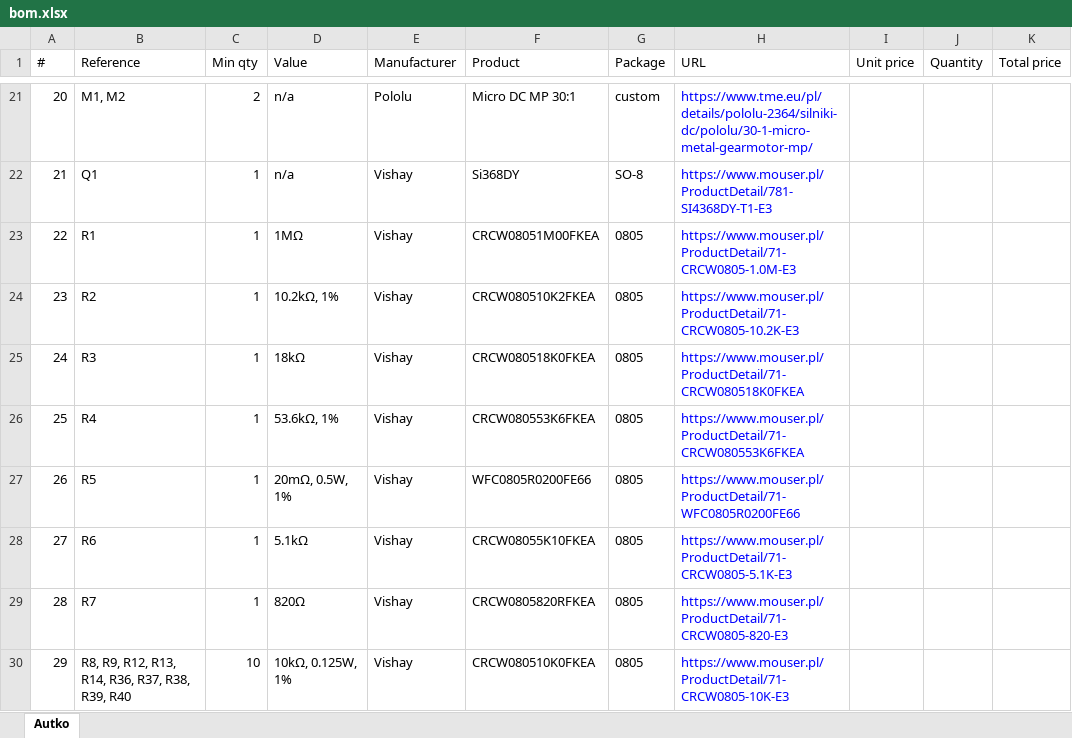
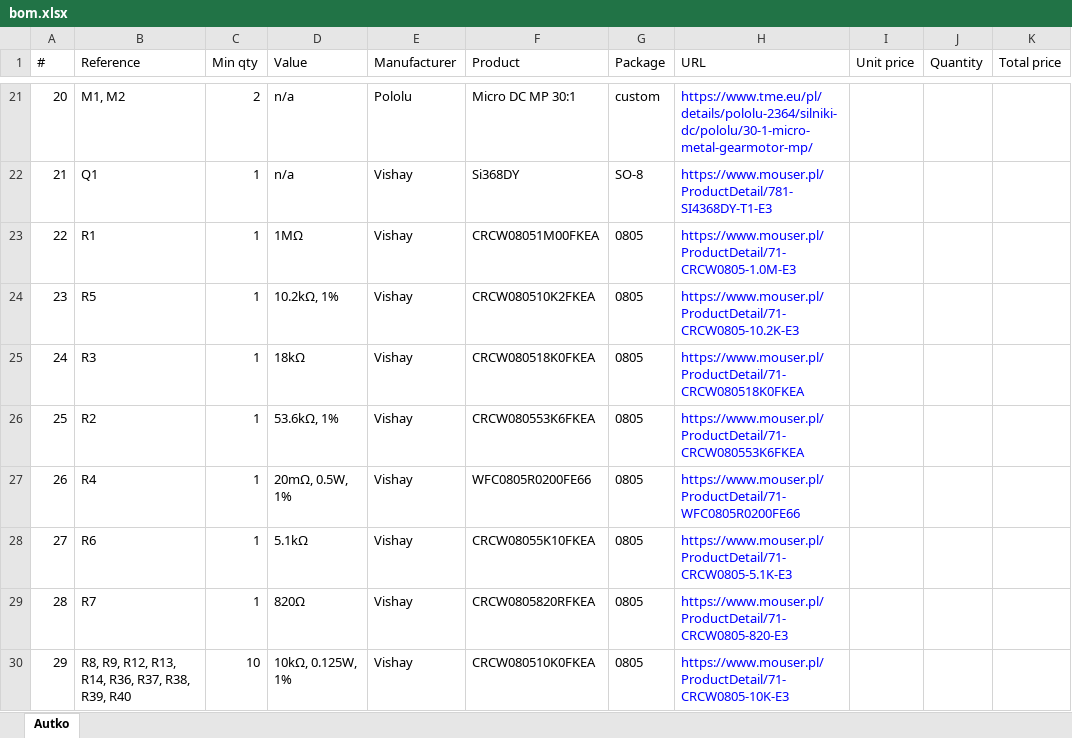
Before and after one commit to KamilRosinski/autko, an Excel workbook: pcb/bom.xlsx, sheet Autko, drawn as a sheet; only a part is shown, gaps mark what is left out; values as stored, in another font and other column widths than the file's, no borders; the diff names each change by its address in the sheet, - before the commit and + after, or states it on an @@ line.

```diff
--- a/pcb/bom.xlsx (sheet Autko)
+++ b/pcb/bom.xlsx (sheet Autko)
-B24 (Reference): R2
+B24 (Reference): R5
-B26 (Reference): R4
+B26 (Reference): R2
-B27 (Reference): R5
+B27 (Reference): R4
```
Also changed, not shown: 1 other file.
